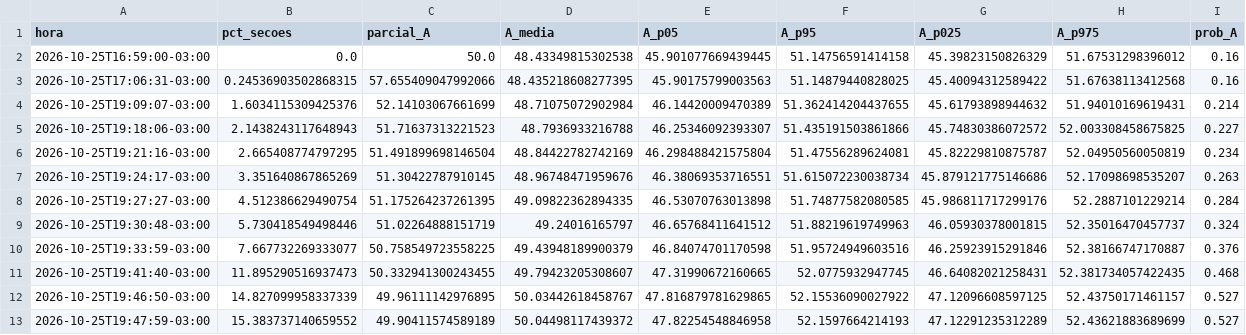
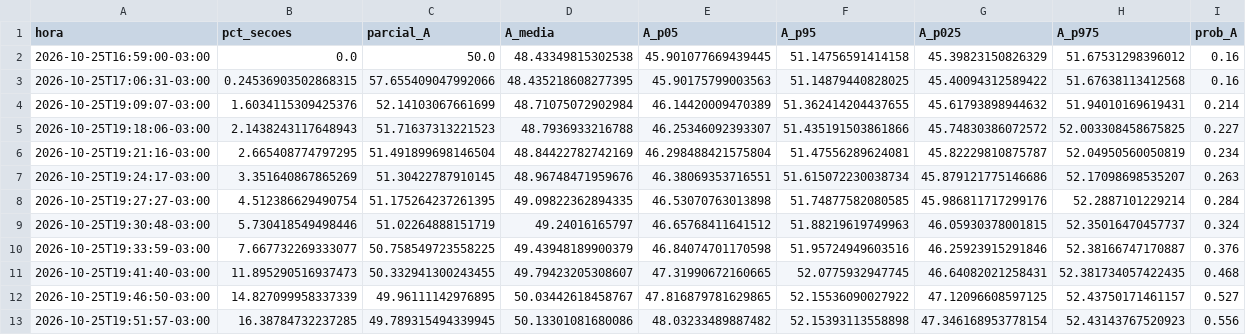
Before and after one commit to TiagoCAAmorim/eleicoes, a CSV file: saida/2026/historico.csv, drawn as a sheet.

```diff
--- a/saida/2026/historico.csv
+++ b/saida/2026/historico.csv
@@ -12,2 +12,2 @@ hora,pct_secoes,parcial_A,A_media,A_p05,A_p95,A_p025,A_p975,prob_A
 2026-10-25T19:46:50-03:00,14.827099958337339,49.96111142976895,50.03442618458767,47.816879781629865,52.15536090027922,47.12096608597125,52.43750171461157,0.527
-2026-10-25T19:47:59-03:00,15.383737140659552,49.90411574589189,50.04498117439372,47.82254548846958,52.1597664214193,47.12291235312289,52.43621883689699,0.527
+2026-10-25T19:51:57-03:00,16.38784732237285,49.789315494339945,50.13301081680086,48.03233489887482,52.15393113558898,47.346168953778154,52.43143767520923,0.556
```
Also changed, not shown: saida/2026/coeficientes_grupos.csv, saida/2026/resumo_grupos.csv, 11 other files.
